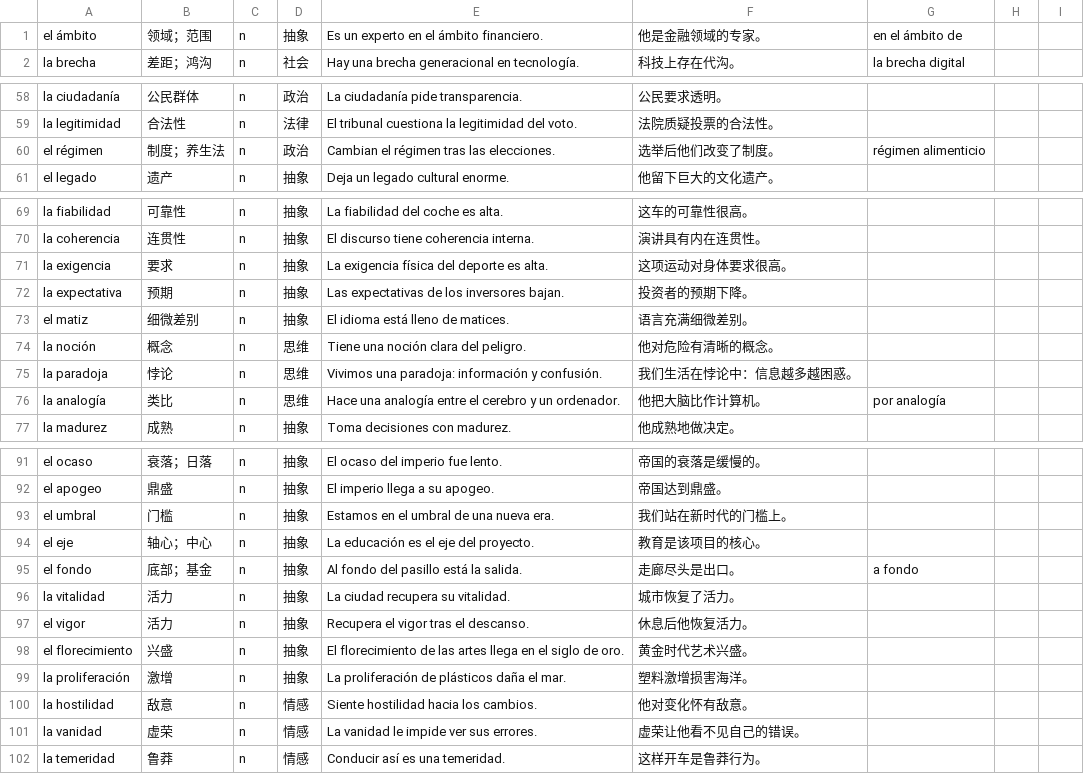
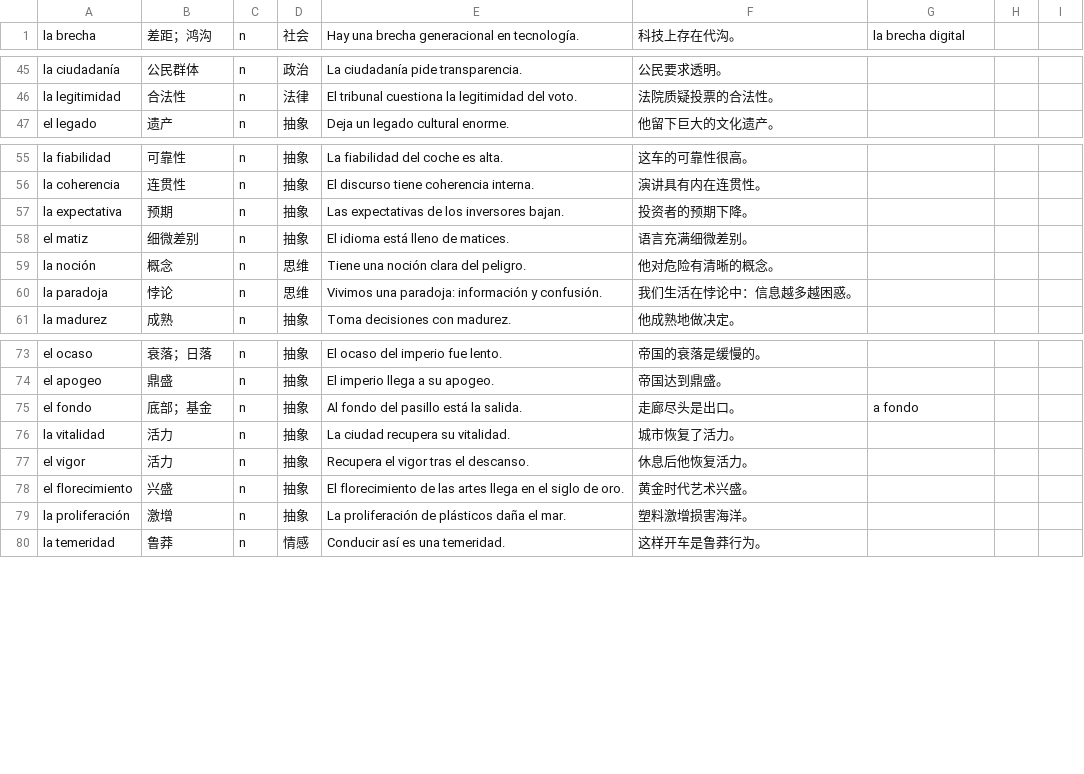
Before and after one commit to karollerry7-glitch/learn.xiyuzero.com, a TSV file: data/seeds/b2-2.tsv, drawn as a sheet; only a part is shown, gaps mark what is left out; the diff covers the shown part only.

```diff
--- a/data/seeds/b2-2.tsv
+++ b/data/seeds/b2-2.tsv
@@ -1,2 +1 @@
-el ámbito|领域；范围|n|抽象|Es un experto en el ámbito financiero.|他是金融领域的专家。|en el ámbito de
 la brecha|差距；鸿沟|n|社会|Hay una brecha generacional en tecnología.|科技上存在代沟。|la brecha digital
@@ -59,3 +46,2 @@ la ciudadanía|公民群体|n|政治|La ciudadanía pide transparencia.|公民
 la legitimidad|合法性|n|法律|El tribunal cuestiona la legitimidad del voto.|法院质疑投票的合法性。
-el régimen|制度；养生法|n|政治|Cambian el régimen tras las elecciones.|选举后他们改变了制度。|régimen alimenticio
 el legado|遗产|n|抽象|Deja un legado cultural enorme.|他留下巨大的文化遗产。
@@ -70,3 +56,2 @@ la fiabilidad|可靠性|n|抽象|La fiabilidad del coche es alta.|这车的可
 la coherencia|连贯性|n|抽象|El discurso tiene coherencia interna.|演讲具有内在连贯性。
-la exigencia|要求|n|抽象|La exigencia física del deporte es alta.|这项运动对身体要求很高。
 la expectativa|预期|n|抽象|Las expectativas de los inversores bajan.|投资者的预期下降。
@@ -75,3 +60,2 @@ la noción|概念|n|思维|Tiene una noción clara del peligro.|他对危险有
 la paradoja|悖论|n|思维|Vivimos una paradoja: información y confusión.|我们生活在悖论中：信息越多越困惑。
-la analogía|类比|n|思维|Hace una analogía entre el cerebro y un ordenador.|他把大脑比作计算机。|por analogía
 la madurez|成熟|n|抽象|Toma decisiones con madurez.|他成熟地做决定。
@@ -92,4 +74,2 @@ el ocaso|衰落；日落|n|抽象|El ocaso del imperio fue lento.|帝国的衰
 el apogeo|鼎盛|n|抽象|El imperio llega a su apogeo.|帝国达到鼎盛。
-el umbral|门槛|n|抽象|Estamos en el umbral de una nueva era.|我们站在新时代的门槛上。
-el eje|轴心；中心|n|抽象|La educación es el eje del proyecto.|教育是该项目的核心。
 el fondo|底部；基金|n|抽象|Al fondo del pasillo está la salida.|走廊尽头是出口。|a fondo
@@ -99,4 +79,2 @@ el florecimiento|兴盛|n|抽象|El florecimiento de las artes llega en el siglo
 la proliferación|激增|n|抽象|La proliferación de plásticos daña el mar.|塑料激增损害海洋。
-la hostilidad|敌意|n|情感|Siente hostilidad hacia los cambios.|他对变化怀有敌意。
-la vanidad|虚荣|n|情感|La vanidad le impide ver sus errores.|虚荣让他看不见自己的错误。
 la temeridad|鲁莽|n|情感|Conducir así es una temeridad.|这样开车是鲁莽行为。
```
Also changed, not shown: 16 removed rows elsewhere in this file, data/seeds/b2-3.tsv, data/seeds/b2-4.tsv, 20 other files.
